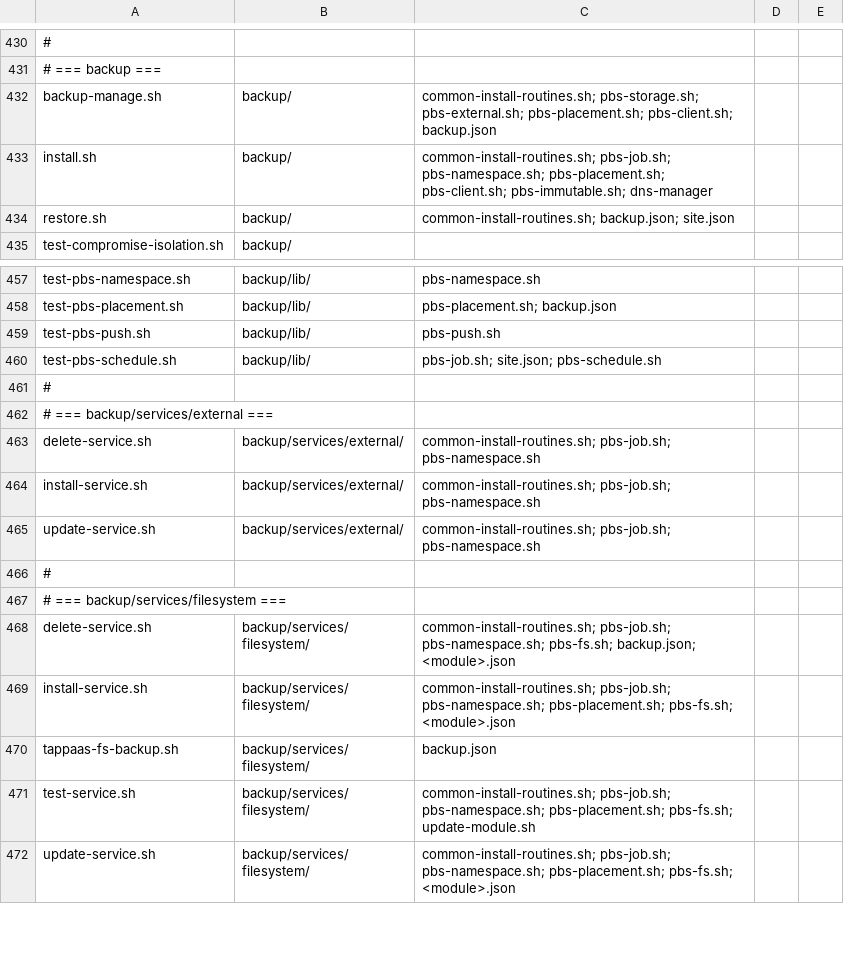
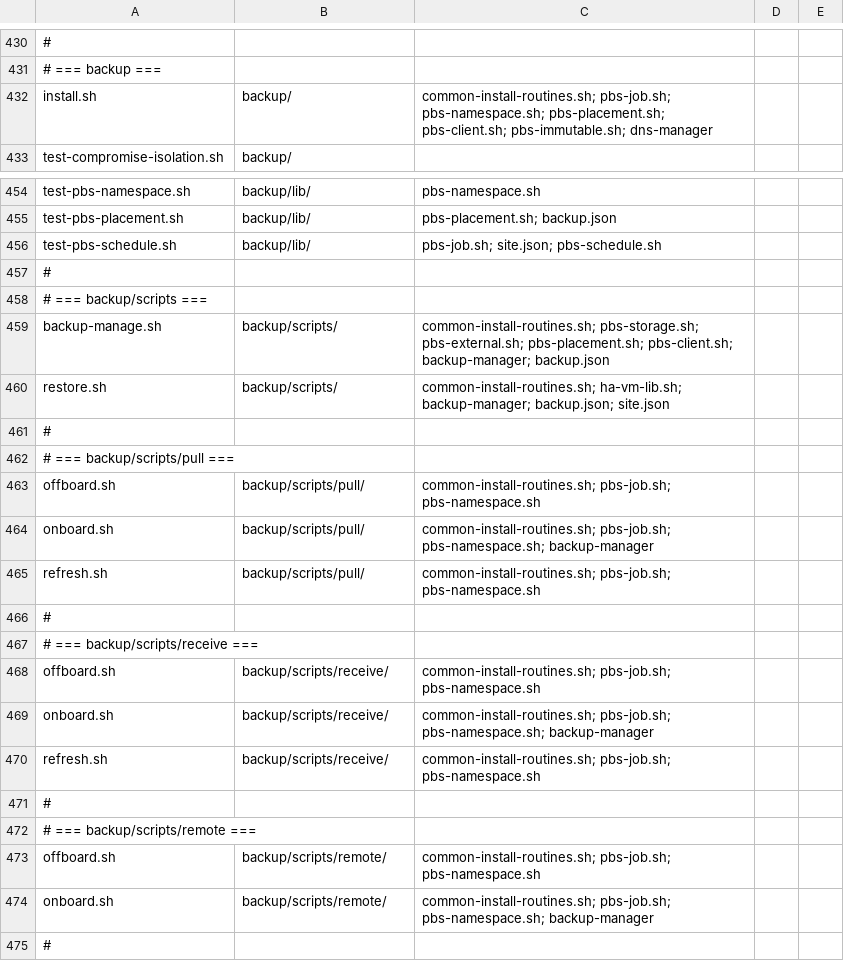
Before and after one commit to TAPPaaS/TAPPaaS, a CSV file: src/foundation/DEPENDENCIES.csv, drawn as a sheet; only a part is shown, gaps mark what is left out; the shorter side is filled out with more unchanged rows; removed rows and columns are numbered as before the commit, all else as after; the diff covers the shown part only; the diff names each change by its address in the sheet, - before the commit and + after, or states it on an @@ line.

Commit message:
close #608 and extensive update to the backup-manager to allow the cleanup to be exercied from the manager

```diff
--- a/src/foundation/DEPENDENCIES.csv
+++ b/src/foundation/DEPENDENCIES.csv
-row 432: backup-manage.sh | backup/ | common-install-routines.sh; pbs-storage.sh; pbs-external.sh; pbs-placement.sh; pbs-client.sh; backup.json
-row 434: restore.sh | backup/ | common-install-routines.sh; backup.json; site.json
-row 459: test-pbs-push.sh | backup/lib/ | pbs-push.sh
-A458: # === backup/services/external ===
+A458: # === backup/scripts ===
+row 459: backup-manage.sh | backup/scripts/ | common-install-routines.sh; pbs-storage.sh; pbs-external.sh; pbs-placement.sh; pbs-client.sh; backup-manager; backup.json
+row 460: restore.sh | backup/scripts/ | common-install-routines.sh; ha-vm-lib.sh; backup-manager; backup.json; site.json
@@ row 473 moved to row 461: # @@
+row 462: # === backup/scripts/pull ===
+row 463: offboard.sh | backup/scripts/pull/ | common-install-routines.sh; pbs-job.sh; pbs-namespace.sh
+row 464: onboard.sh | backup/scripts/pull/ | common-install-routines.sh; pbs-job.sh; pbs-namespace.sh; backup-manager
-A465: delete-service.sh
+A465: refresh.sh
-B465: backup/services/external/
+B465: backup/scripts/pull/
@@ row 478 moved to row 466: # @@
+row 467: # === backup/scripts/receive ===
-A468: install-service.sh
+A468: offboard.sh
-B468: backup/services/external/
+B468: backup/scripts/receive/
+row 469: onboard.sh | backup/scripts/receive/ | common-install-routines.sh; pbs-job.sh; pbs-namespace.sh; backup-manager
-A470: update-service.sh
+A470: refresh.sh
-B470: backup/services/external/
+B470: backup/scripts/receive/
+row 471: #
+row 472: # === backup/scripts/remote ===
+row 473: offboard.sh | backup/scripts/remote/ | common-install-routines.sh; pbs-job.sh; pbs-namespace.sh
+row 474: onboard.sh | backup/scripts/remote/ | common-install-routines.sh; pbs-job.sh; pbs-namespace.sh; backup-manager
```
Also changed, not shown: 9 removed rows elsewhere in this file, 38 other files.
